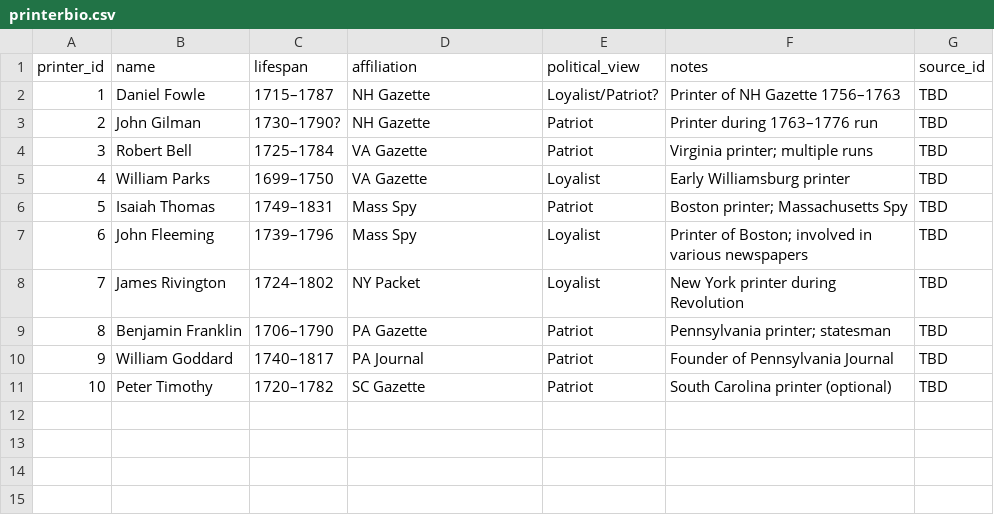
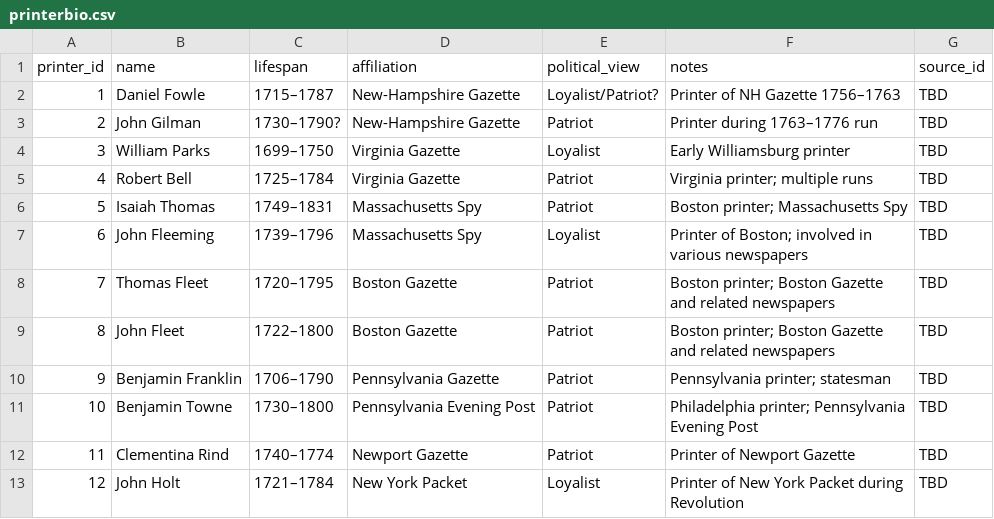
Before and after one commit to atworle/databaseproject, a CSV file: printerbio.csv, drawn as a sheet; removed rows and columns are numbered as before the commit, all else as after; the diff names each change by its address in the sheet, - before the commit and + after, or states it on an @@ line.

Commit message:
fixed lots of mismatching data, column names etc

```diff
--- a/printerbio.csv
+++ b/printerbio.csv
-D2:D3 (affiliation): NH Gazette
+D2:D3 (affiliation): New-Hampshire Gazette
-row 4: 3 | Robert Bell | 1725–1784 | VA Gazette | Patriot | Virginia printer; multiple runs | TBD
@@ column A (printer_id) renumbered between rows 4 and 10 @@
-D4 (affiliation): VA Gazette
+D4 (affiliation): Virginia Gazette
+row 5: 4 | Robert Bell | 1725–1784 | Virginia Gazette | Patriot | Virginia printer; multiple runs | TBD
-D6:D7 (affiliation): Mass Spy
+D6:D7 (affiliation): Massachusetts Spy
-row 8: 7 | James Rivington | 1724–1802 | NY Packet | Loyalist | New York printer during Revolution | TBD
+row 8: 7 | Thomas Fleet | 1720–1795 | Boston Gazette | Patriot | Boston printer; Boston Gazette and related newspapers | TBD
+row 9: 8 | John Fleet | 1722–1800 | Boston Gazette | Patriot | Boston printer; Boston Gazette and related newspapers | TBD
-D10 (affiliation): PA Gazette
+D10 (affiliation): Pennsylvania Gazette
-row 10: 9 | William Goddard | 1740–1817 | PA Journal | Patriot | Founder of Pennsylvania Journal | TBD
-row 11: 10 | Peter Timothy | 1720–1782 | SC Gazette | Patriot | South Carolina printer (optional) | TBD
+row 11: 10 | Benjamin Towne | 1730–1800 | Pennsylvania Evening Post | Patriot | Philadelphia printer; Pennsylvania Evening Post | TBD
+row 12: 11 | Clementina Rind | 1740–1774 | Newport Gazette | Patriot | Printer of Newport Gazette | TBD
+row 13: 12 | John Holt | 1721–1784 | New York Packet | Loyalist | Printer of New York Packet during Revolution | TBD
```
Also changed, not shown: newspapers.csv, 3 other files.
